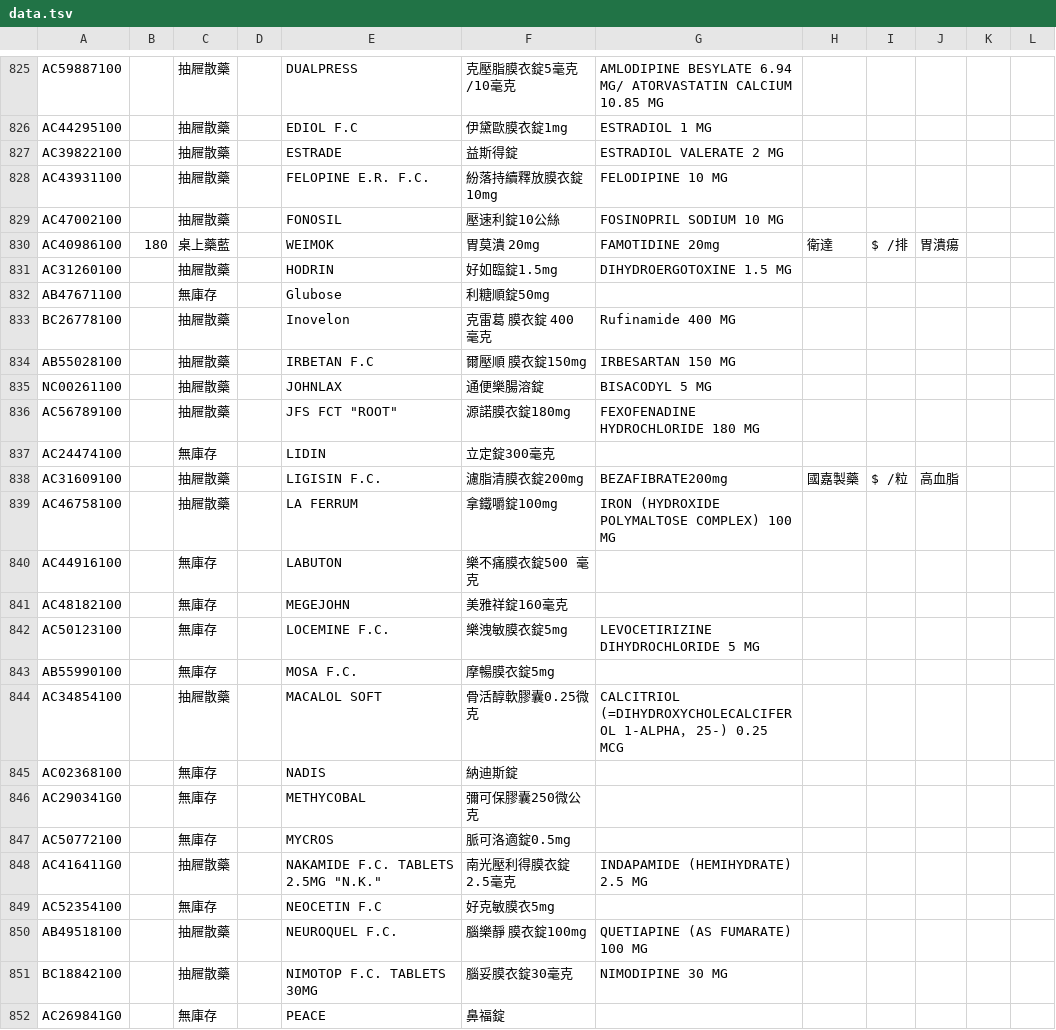
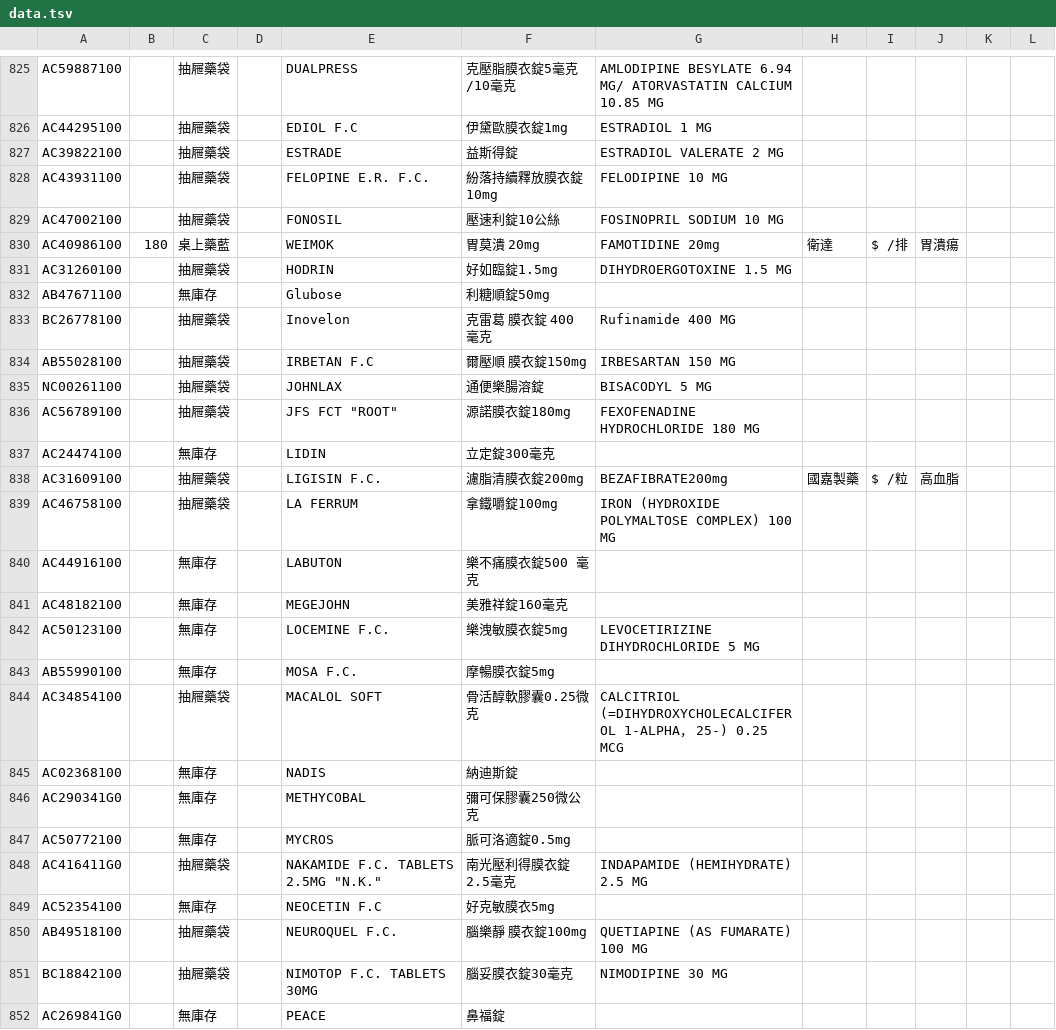
Before and after one commit to jianshiangsanho/drugSeat, a TSV file: data.tsv, drawn as a sheet; only a part is shown, gaps mark what is left out; the diff covers the shown part only; the diff names each change by its address in the sheet, - before the commit and + after, or states it on an @@ line.

```diff
--- a/data.tsv
+++ b/data.tsv
-C825:C829: 抽屜散藥
+C825:C829: 抽屜藥袋
-C831: 抽屜散藥
+C831: 抽屜藥袋
-C833:C836: 抽屜散藥
+C833:C836: 抽屜藥袋
-C838:C839: 抽屜散藥
+C838:C839: 抽屜藥袋
-C844: 抽屜散藥
+C844: 抽屜藥袋
-C848: 抽屜散藥
+C848: 抽屜藥袋
-C850:C851: 抽屜散藥
+C850:C851: 抽屜藥袋
```
Also changed, not shown: 1 added row and 64 edited cells elsewhere in this file.
